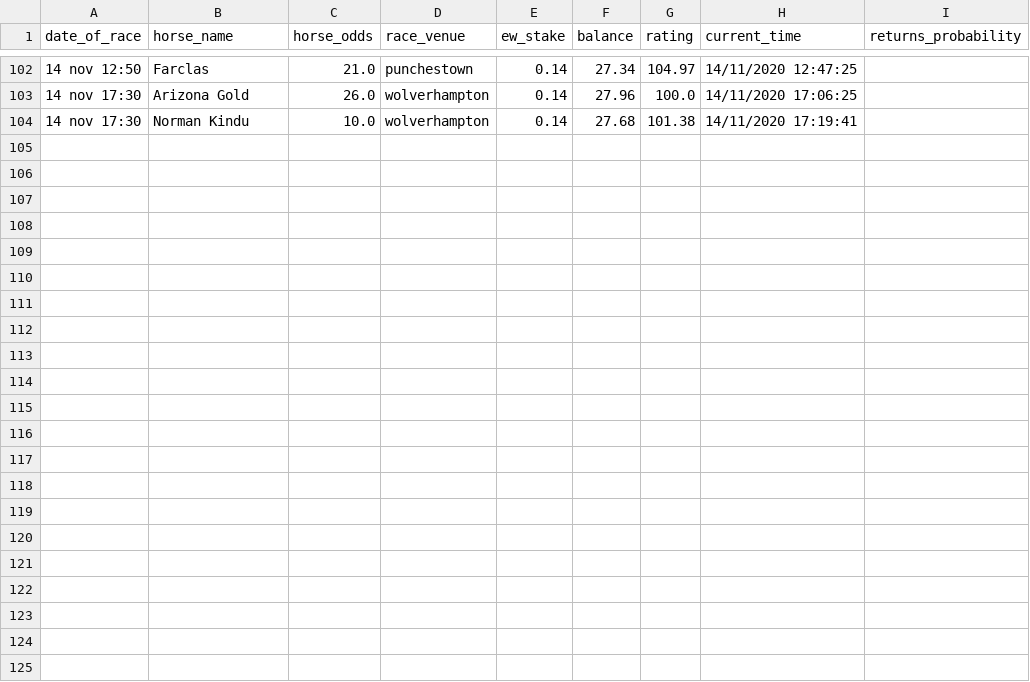
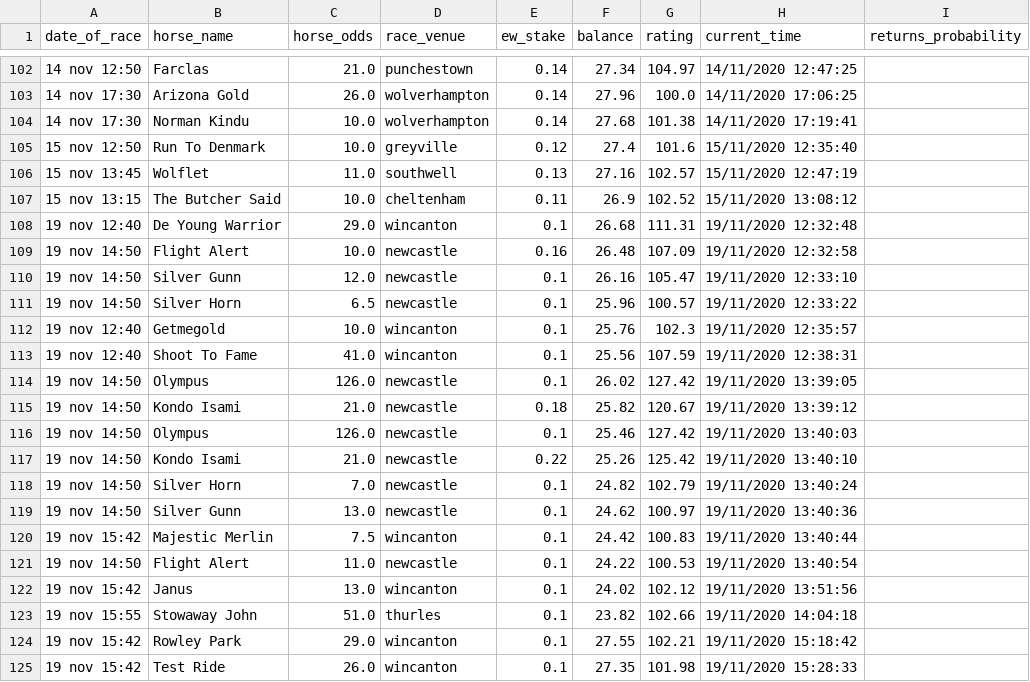
Before and after one commit to tom-pollak/each-way-matcher, a CSV file: returns.csv, drawn as a sheet; only a part is shown, gaps mark what is left out; the diff names each change by its address in the sheet, - before the commit and + after, or states it on an @@ line.

```diff
--- a/returns.csv
+++ b/returns.csv
+row 105: 15 nov 12:50 | Run To Denmark | 10.0 | greyville | 0.12 | 27.4 | 101.6 | 15/11/2020 12:35:40
+row 106: 15 nov 13:45 | Wolflet | 11.0 | southwell | 0.13 | 27.16 | 102.57 | 15/11/2020 12:47:19
+row 107: 15 nov 13:15 | The Butcher Said | 10.0 | cheltenham | 0.11 | 26.9 | 102.52 | 15/11/2020 13:08:12
+row 108: 19 nov 12:40 | De Young Warrior | 29.0 | wincanton | 0.1 | 26.68 | 111.31 | 19/11/2020 12:32:48
+row 109: 19 nov 14:50 | Flight Alert | 10.0 | newcastle | 0.16 | 26.48 | 107.09 | 19/11/2020 12:32:58
+row 110: 19 nov 14:50 | Silver Gunn | 12.0 | newcastle | 0.1 | 26.16 | 105.47 | 19/11/2020 12:33:10
+row 111: 19 nov 14:50 | Silver Horn | 6.5 | newcastle | 0.1 | 25.96 | 100.57 | 19/11/2020 12:33:22
+row 112: 19 nov 12:40 | Getmegold | 10.0 | wincanton | 0.1 | 25.76 | 102.3 | 19/11/2020 12:35:57
+row 113: 19 nov 12:40 | Shoot To Fame | 41.0 | wincanton | 0.1 | 25.56 | 107.59 | 19/11/2020 12:38:31
+row 114: 19 nov 14:50 | Olympus | 126.0 | newcastle | 0.1 | 26.02 | 127.42 | 19/11/2020 13:39:05
+row 115: 19 nov 14:50 | Kondo Isami | 21.0 | newcastle | 0.18 | 25.82 | 120.67 | 19/11/2020 13:39:12
+row 116: 19 nov 14:50 | Olympus | 126.0 | newcastle | 0.1 | 25.46 | 127.42 | 19/11/2020 13:40:03
+row 117: 19 nov 14:50 | Kondo Isami | 21.0 | newcastle | 0.22 | 25.26 | 125.42 | 19/11/2020 13:40:10
+row 118: 19 nov 14:50 | Silver Horn | 7.0 | newcastle | 0.1 | 24.82 | 102.79 | 19/11/2020 13:40:24
+row 119: 19 nov 14:50 | Silver Gunn | 13.0 | newcastle | 0.1 | 24.62 | 100.97 | 19/11/2020 13:40:36
+row 120: 19 nov 15:42 | Majestic Merlin | 7.5 | wincanton | 0.1 | 24.42 | 100.83 | 19/11/2020 13:40:44
+row 121: 19 nov 14:50 | Flight Alert | 11.0 | newcastle | 0.1 | 24.22 | 100.53 | 19/11/2020 13:40:54
+row 122: 19 nov 15:42 | Janus | 13.0 | wincanton | 0.1 | 24.02 | 102.12 | 19/11/2020 13:51:56
+row 123: 19 nov 15:55 | Stowaway John | 51.0 | thurles | 0.1 | 23.82 | 102.66 | 19/11/2020 14:04:18
+row 124: 19 nov 15:42 | Rowley Park | 29.0 | wincanton | 0.1 | 27.55 | 102.21 | 19/11/2020 15:18:42
+row 125: 19 nov 15:42 | Test Ride | 26.0 | wincanton | 0.1 | 27.35 | 101.98 | 19/11/2020 15:28:33
```
Also changed, not shown: 3 other files.
